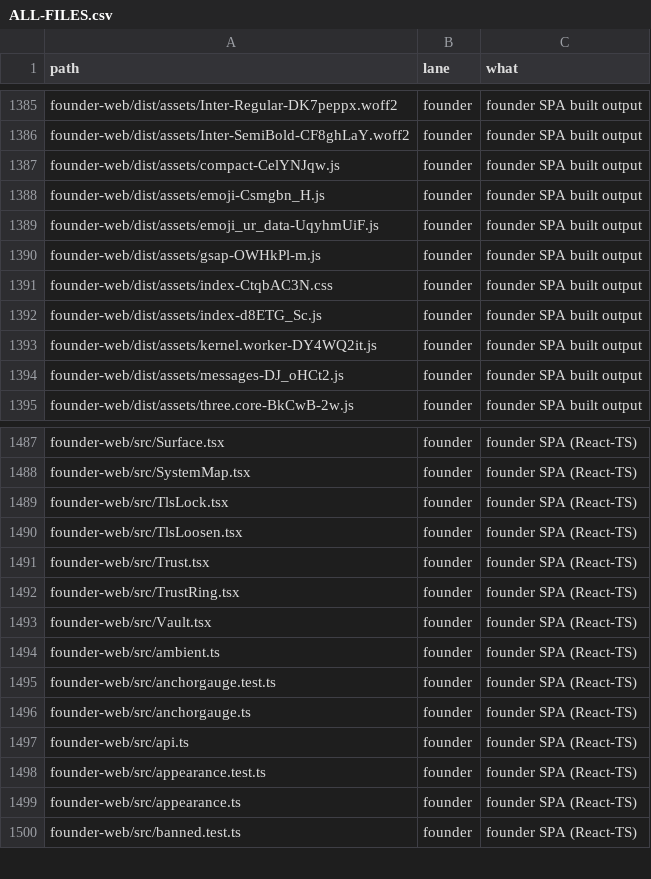
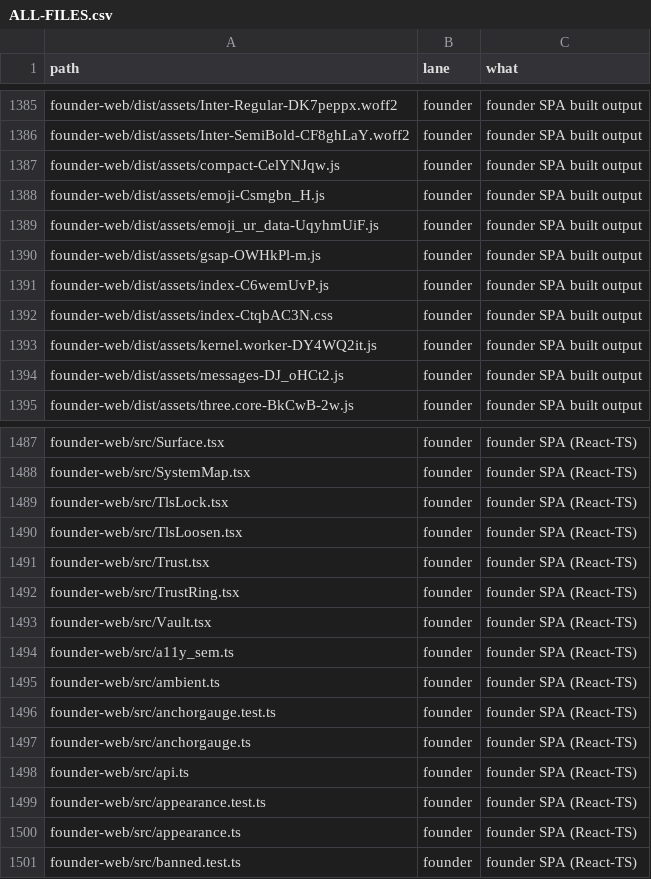
Before and after one commit to naumansherwani/ANEXOMAIL-WORKSPACE, a CSV file: lanes/ALL-FILES.csv, drawn as a sheet; only a part is shown, gaps mark what is left out; removed rows and columns are numbered as before the commit, all else as after; the diff names each change by its address in the sheet, - before the commit and + after, or states it on an @@ line.

```diff
--- a/lanes/ALL-FILES.csv
+++ b/lanes/ALL-FILES.csv
+row 1391: founder-web/dist/assets/index-C6wemUvP.js | founder | founder SPA built output
-row 1392: founder-web/dist/assets/index-d8ETG_Sc.js | founder | founder SPA built output
+row 1494: founder-web/src/a11y_sem.ts | founder | founder SPA (React-TS)
```
Also changed, not shown: 23 other files.
